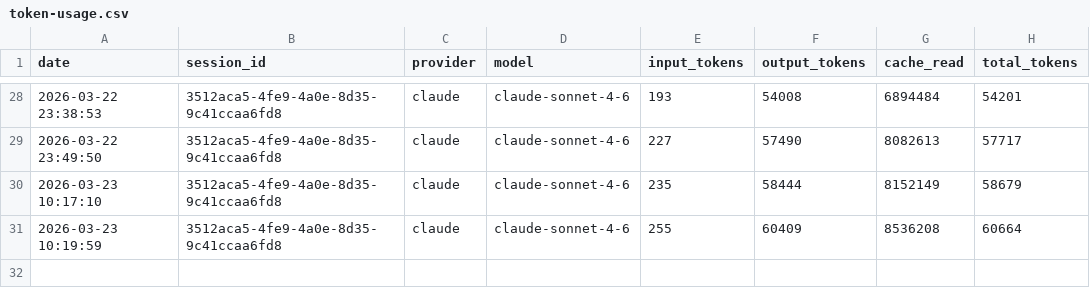
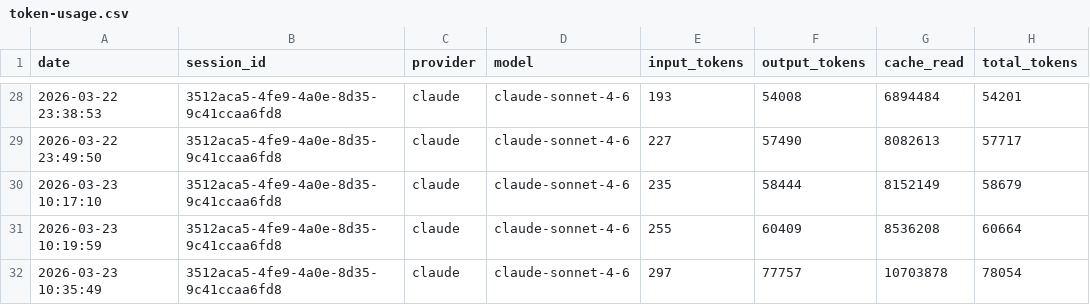
Before and after one commit to eugenioduarte/FUSE, a CSV file: .ai/router/token-usage.csv, drawn as a sheet; only a part is shown, gaps mark what is left out; the diff names each change by its address in the sheet, - before the commit and + after, or states it on an @@ line.

Commit message:
chore: update token-usage.md [skip ci]

```diff
--- a/.ai/router/token-usage.csv
+++ b/.ai/router/token-usage.csv
+row 32: 2026-03-23 10:35:49 | 3512aca5-4fe9-4a0e-8d35-9c41ccaa6fd8 | claude | claude-sonnet-4-6 | 297 | 77757 | 10703878 | 78054
```
Also changed, not shown: 1 other file.
